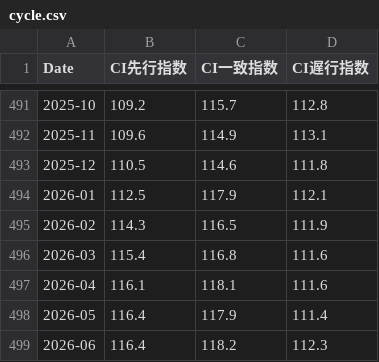
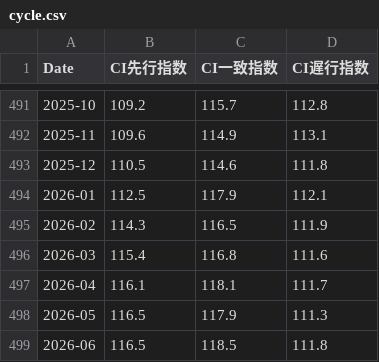
Before and after one commit to keroppa88/goj_boj, a CSV file: data/goj/cycle.csv, drawn as a sheet; only a part is shown, gaps mark what is left out.

```diff
--- a/data/goj/cycle.csv
+++ b/data/goj/cycle.csv
@@ -496,4 +496,4 @@ Date,CI先行指数,CI一致指数,CI遅行指数
 2026-03,115.4,116.8,111.6
-2026-04,116.1,118.1,111.6
-2026-05,116.4,117.9,111.4
-2026-06,116.4,118.2,112.3
+2026-04,116.1,118.1,111.7
+2026-05,116.5,117.9,111.3
+2026-06,116.5,118.5,111.8
```
Also changed, not shown: data/goj/kinro.csv, data/goj/labor.csv.
